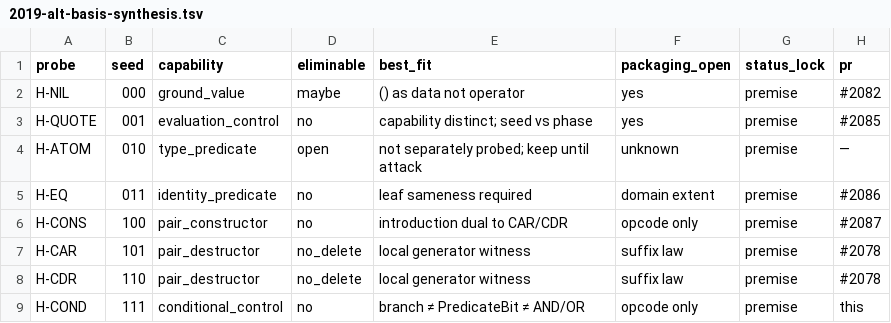
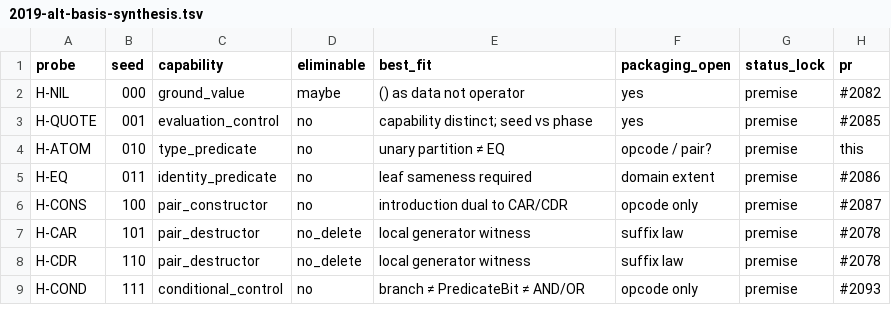
Before and after one commit to juv4uk/sens, a TSV file: docs/research/2019-alt-basis-synthesis.tsv, drawn as a sheet.

Commit message:
research(#2019): synthesis — H-ATOM complete, all seeds probed

```diff
--- a/docs/research/2019-alt-basis-synthesis.tsv
+++ b/docs/research/2019-alt-basis-synthesis.tsv
@@ -3,3 +3,3 @@ H-NIL	000	ground_value	maybe	() as data not operator	yes	premise	#2082
 H-QUOTE	001	evaluation_control	no	capability distinct; seed vs phase	yes	premise	#2085
-H-ATOM	010	type_predicate	open	not separately probed; keep until attack	unknown	premise	—
+H-ATOM	010	type_predicate	no	unary partition ≠ EQ	opcode / pair?	premise	this
 H-EQ	011	identity_predicate	no	leaf sameness required	domain extent	premise	#2086
@@ -8,2 +8,2 @@ H-CAR	101	pair_destructor	no_delete	local generator witness	suffix law	premise	#
 H-CDR	110	pair_destructor	no_delete	local generator witness	suffix law	premise	#2078
-H-COND	111	conditional_control	no	branch ≠ PredicateBit ≠ AND/OR	opcode only	premise	this
+H-COND	111	conditional_control	no	branch ≠ PredicateBit ≠ AND/OR	opcode only	premise	#2093
```
